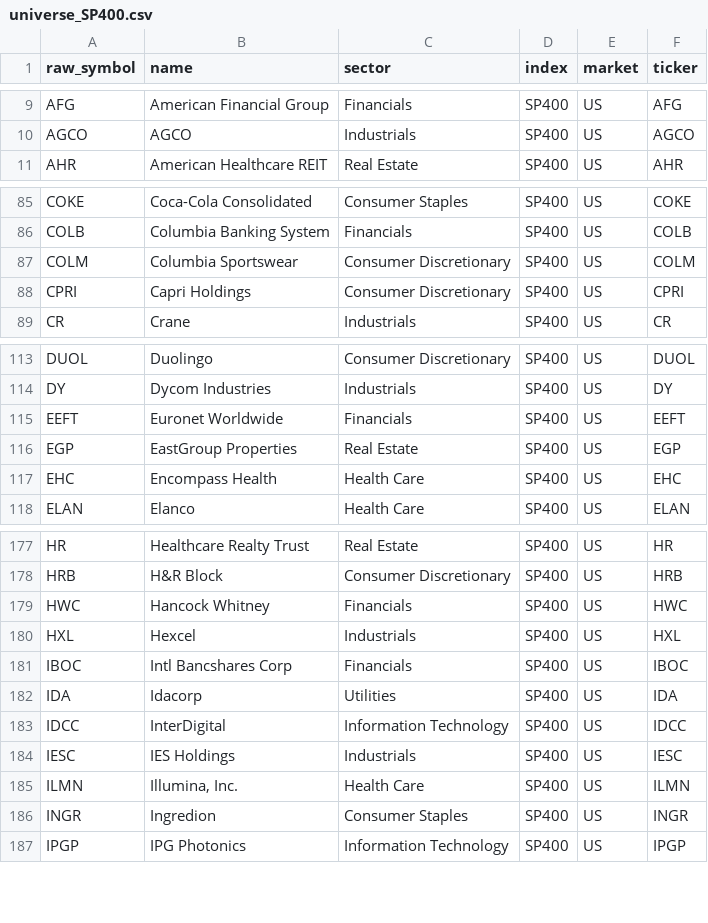
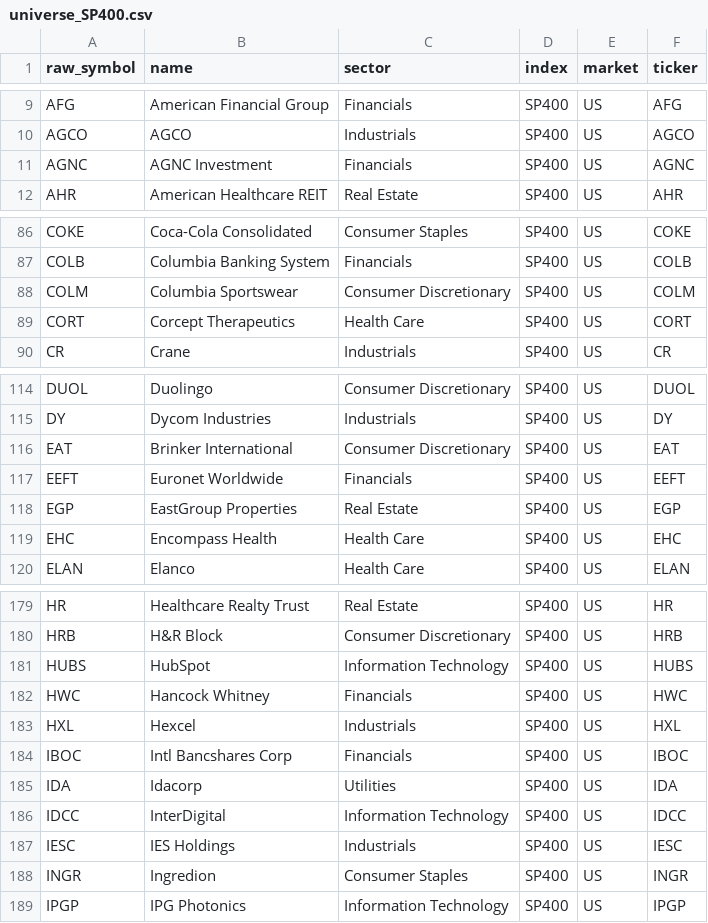
Before and after one commit to patricklinsdell03-dev/Stan-charts-3, a CSV file: cache/universe_SP400.csv, drawn as a sheet; only a part is shown, gaps mark what is left out; the diff covers the shown part only.

```diff
--- a/cache/universe_SP400.csv
+++ b/cache/universe_SP400.csv
@@ -10,2 +10,3 @@ AFG,American Financial Group,Financials,SP400,US,AFG
 AGCO,AGCO,Industrials,SP400,US,AGCO
+AGNC,AGNC Investment,Financials,SP400,US,AGNC
 AHR,American Healthcare REIT,Real Estate,SP400,US,AHR
@@ -87,3 +88,3 @@ COLB,Columbia Banking System,Financials,SP400,US,COLB
 COLM,Columbia Sportswear,Consumer Discretionary,SP400,US,COLM
-CPRI,Capri Holdings,Consumer Discretionary,SP400,US,CPRI
+CORT,Corcept Therapeutics,Health Care,SP400,US,CORT
 CR,Crane,Industrials,SP400,US,CR
@@ -114,2 +115,3 @@ DUOL,Duolingo,Consumer Discretionary,SP400,US,DUOL
 DY,Dycom Industries,Industrials,SP400,US,DY
+EAT,Brinker International,Consumer Discretionary,SP400,US,EAT
 EEFT,Euronet Worldwide,Financials,SP400,US,EEFT
@@ -178,2 +180,3 @@ HR,Healthcare Realty Trust,Real Estate,SP400,US,HR
 HRB,H&R Block,Consumer Discretionary,SP400,US,HRB
+HUBS,HubSpot,Information Technology,SP400,US,HUBS
 HWC,Hancock Whitney,Financials,SP400,US,HWC
@@ -184,3 +187,2 @@ IDCC,InterDigital,Information Technology,SP400,US,IDCC
 IESC,IES Holdings,Industrials,SP400,US,IESC
-ILMN,"Illumina, Inc.",Health Care,SP400,US,ILMN
 INGR,Ingredion,Consumer Staples,SP400,US,INGR
```
Also changed, not shown: 2 removed rows elsewhere in this file, cache/sectors.csv, cache/universe_SP500.csv, 7 other files.
